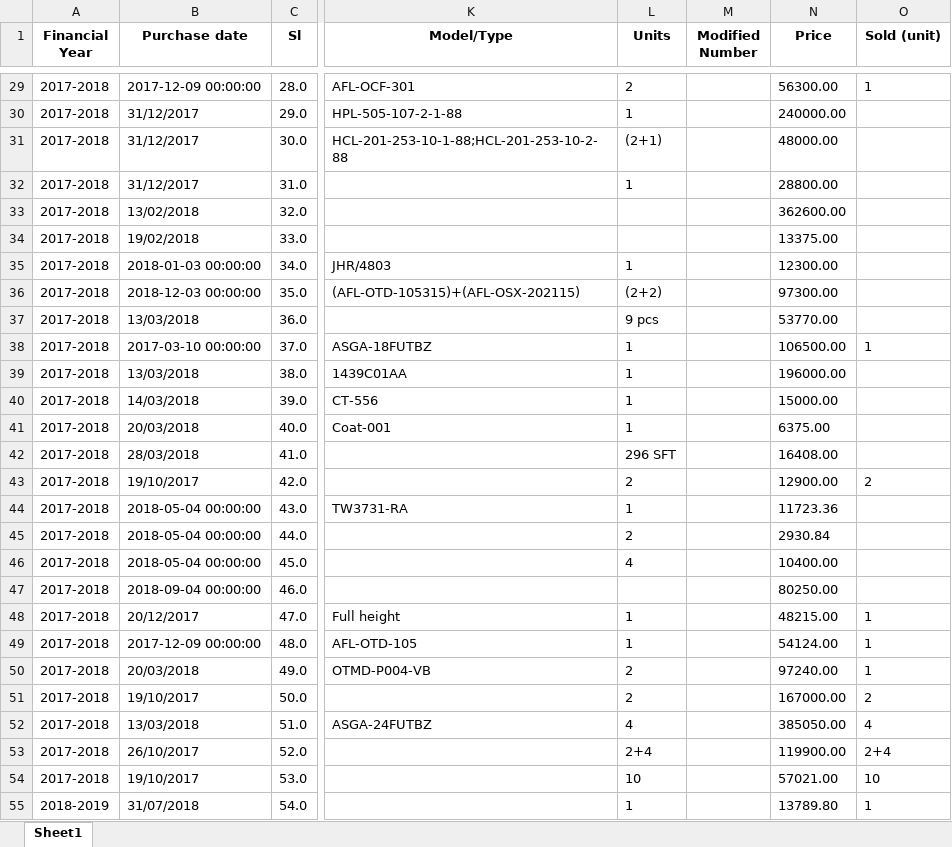
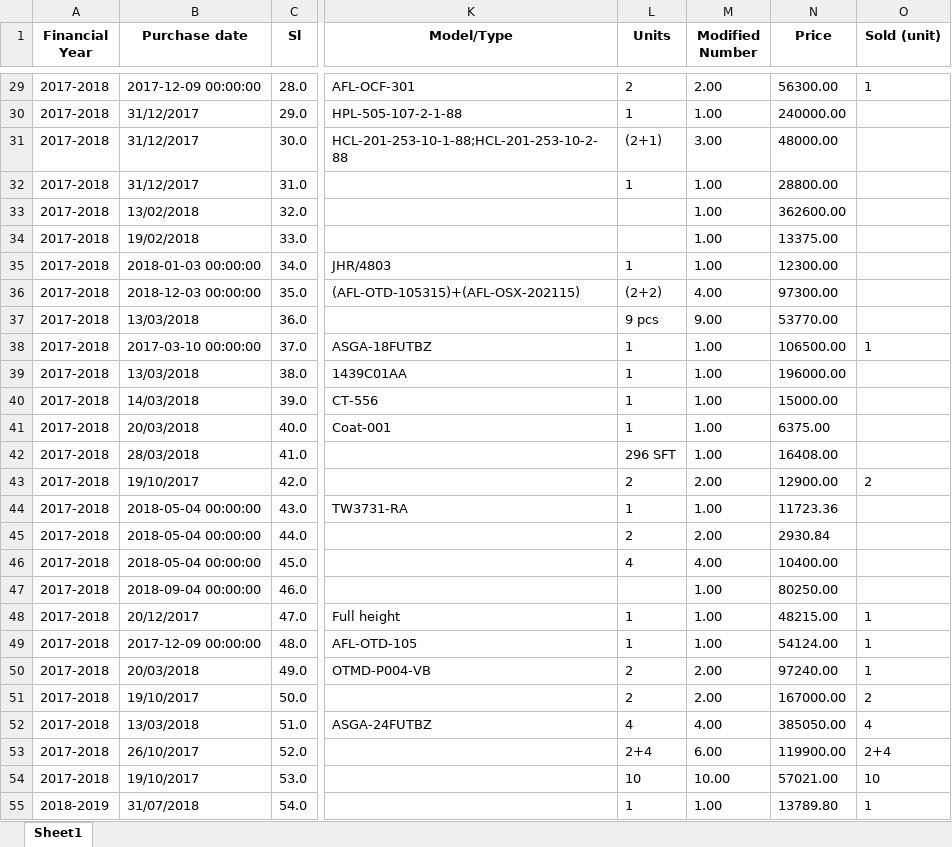
Before and after one commit to ANIKFRCBD/AFAR-ready, an Excel workbook: afar_project/csv_path/sample/asset_registerxxx.xlsx, sheet Sheet1, drawn as a sheet; only a part is shown, gaps mark what is left out; values as stored, in another font and other column widths than the file's, no borders; the diff covers the shown part only; the diff names each change by its address in the sheet, - before the commit and + after, or states it on an @@ line.

```diff
--- a/afar_project/csv_path/sample/asset_registerxxx.xlsx (sheet Sheet1)
+++ b/afar_project/csv_path/sample/asset_registerxxx.xlsx (sheet Sheet1)
-M29 (Modified Number): (empty)
+M29 (Modified Number): 2.00
-M30 (Modified Number): (empty)
+M30 (Modified Number): 1.00
-M31 (Modified Number): (empty)
+M31 (Modified Number): 3.00
-M32:M35 (Modified Number): (empty)
+M32:M35 (Modified Number): 1.00
-M36 (Modified Number): (empty)
+M36 (Modified Number): 4.00
-M37 (Modified Number): (empty)
+M37 (Modified Number): 9.00
-M38:M42 (Modified Number): (empty)
+M38:M42 (Modified Number): 1.00
-M43 (Modified Number): (empty)
+M43 (Modified Number): 2.00
-M44 (Modified Number): (empty)
+M44 (Modified Number): 1.00
-M45 (Modified Number): (empty)
+M45 (Modified Number): 2.00
-M46 (Modified Number): (empty)
+M46 (Modified Number): 4.00
-M47:M49 (Modified Number): (empty)
+M47:M49 (Modified Number): 1.00
-M50:M51 (Modified Number): (empty)
+M50:M51 (Modified Number): 2.00
-M52 (Modified Number): (empty)
+M52 (Modified Number): 4.00
-M53 (Modified Number): (empty)
+M53 (Modified Number): 6.00
-M54 (Modified Number): (empty)
+M54 (Modified Number): 10.00
-M55 (Modified Number): (empty)
+M55 (Modified Number): 1.00
```
Also changed, not shown: 274 edited cells elsewhere in this sheet, afar_project/csv_path/frc_asset_schedule.xlsx, afar_project/csv_path/sample/asset_register.xlsx, 7 other files.
